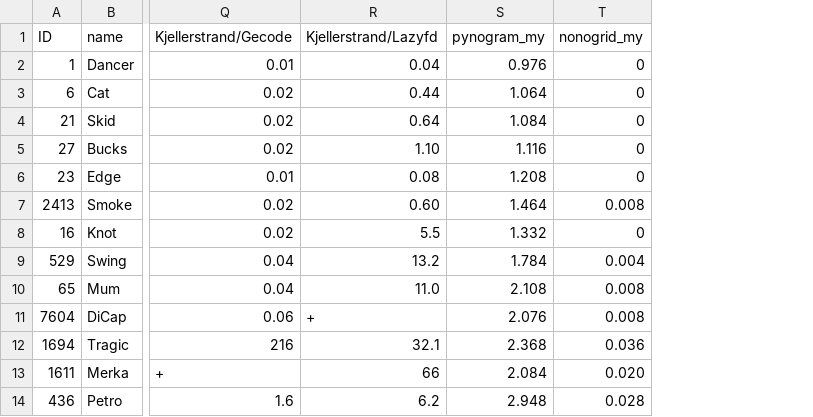
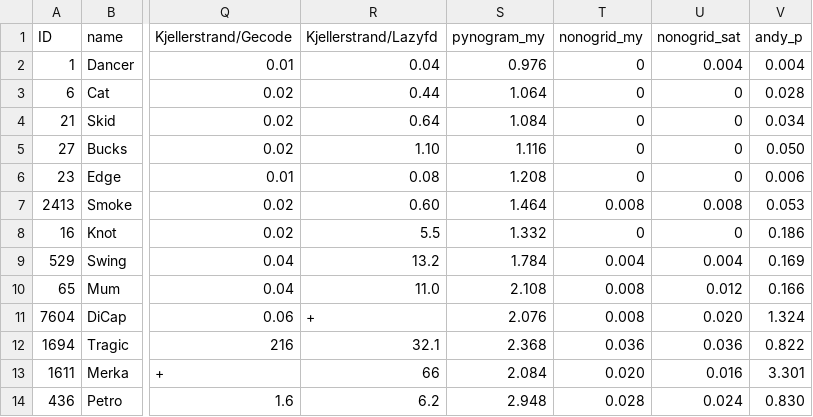
Before and after one commit to tsionyx/nonogrid, a CSV file: benches/perf.csv, drawn as a sheet; only a part is shown, gaps mark what is left out; the diff names each change by its address in the sheet, - before the commit and + after, or states it on an @@ line.

```diff
--- a/benches/perf.csv
+++ b/benches/perf.csv
+column U (nonogrid_sat), rows 2-14: 0.004 | 0 | 0 | 0 | 0 | 0.008 | 0 | 0.004 | 0.012 | 0.020 | 0.036 | 0.016 | 0.024
+column V (andy_p), rows 2-14: 0.004 | 0.028 | 0.034 | 0.050 | 0.006 | 0.053 | 0.186 | 0.169 | 0.166 | 1.324 | 0.822 | 3.301 | 0.830
```
Also changed, not shown: benches/memory.csv, benches/perf-color.csv, 3 other files.
